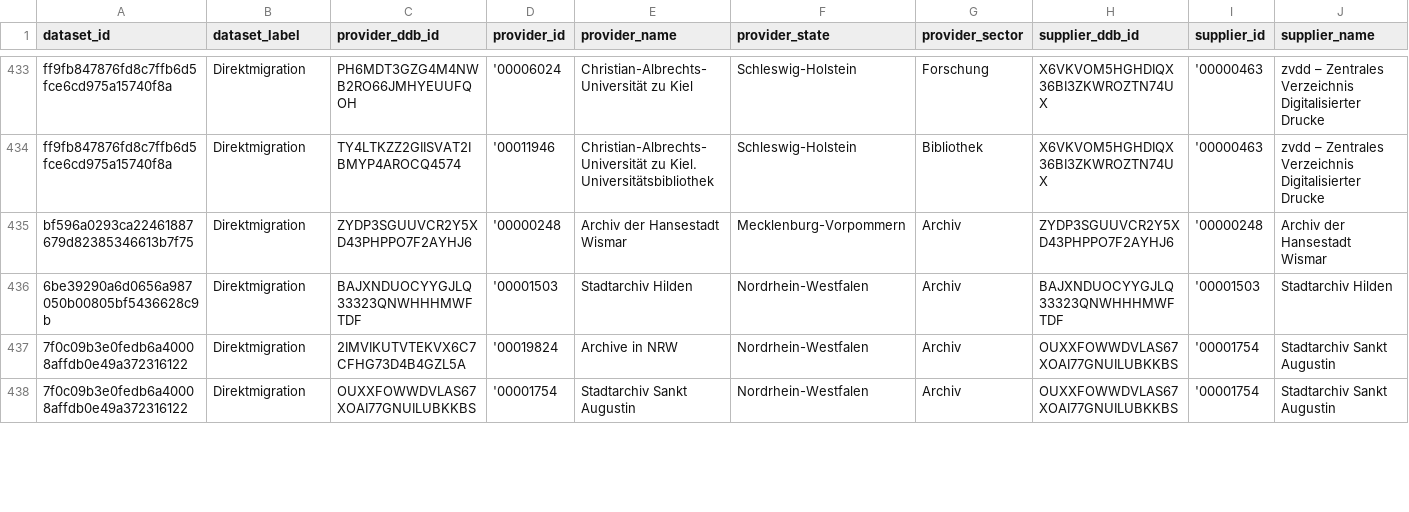
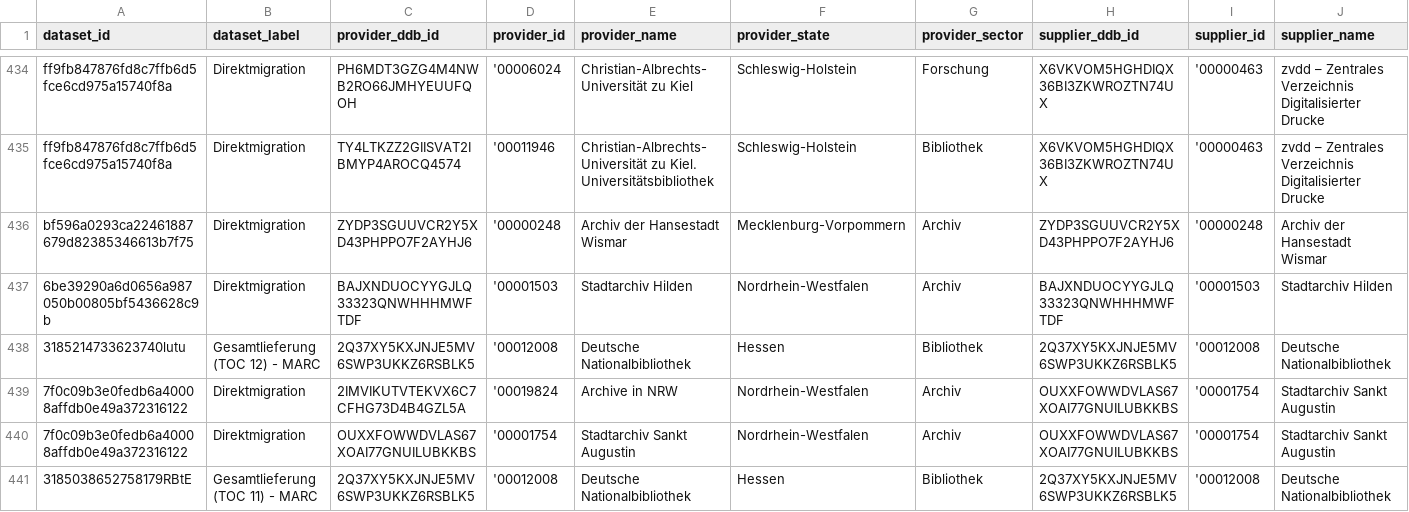
Before and after one commit to Deutsche-Digitale-Bibliothek/ddblabs-ddbtools-statistic, a CSV file: ddb-dataset-provider.csv, drawn as a sheet; only a part is shown, gaps mark what is left out; rows hold the shown columns only; the diff covers the shown part only; the diff names each change by its address in the sheet, - before the commit and + after, or states it on an @@ line.

Commit message:
Aktualisierung von ddb-dataset-provider.csv am 2020-01-13T10:51:56+0100.

```diff
--- a/ddb-dataset-provider.csv
+++ b/ddb-dataset-provider.csv
+row 438: 3185214733623740lutu | Gesamtlieferung (TOC 12) - MARC | 2Q37XY5KXJNJE5MV6SWP3UKKZ6RSBLK5 | '00012008 | Deutsche Nationalbibliothek | Hessen | Bibliothek | 2Q37XY5KXJNJE5MV6SWP3UKKZ6RSBLK5 | '00012008 | Deutsche Nationalbibliothek
+row 441: 3185038652758179RBtE | Gesamtlieferung (TOC 11) - MARC | 2Q37XY5KXJNJE5MV6SWP3UKKZ6RSBLK5 | '00012008 | Deutsche Nationalbibliothek | Hessen | Bibliothek | 2Q37XY5KXJNJE5MV6SWP3UKKZ6RSBLK5 | '00012008 | Deutsche Nationalbibliothek
```
Also changed, not shown: 7 added rows and 18 edited cells elsewhere in this file.
